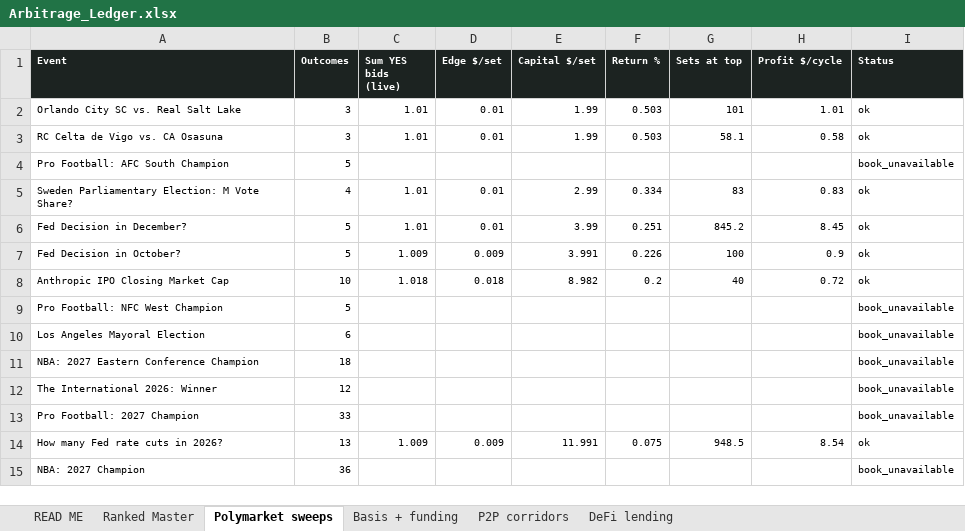
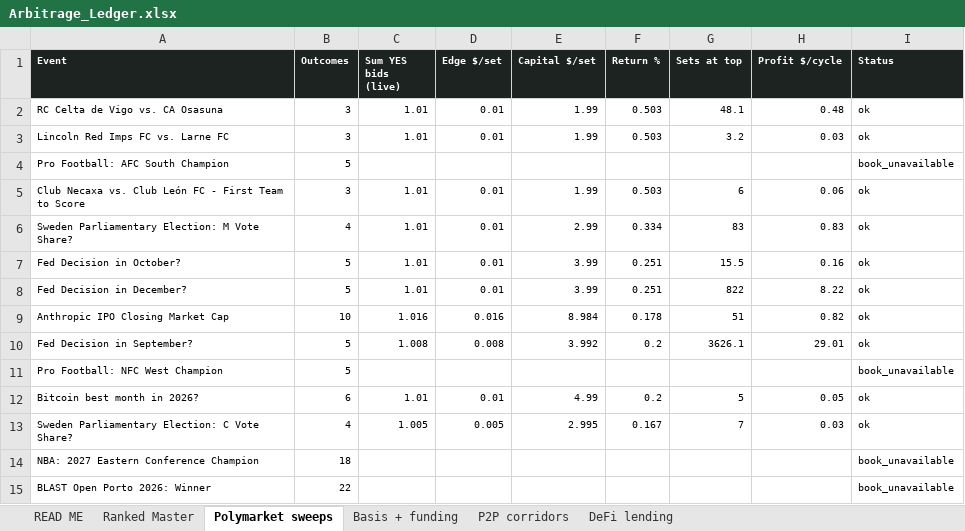
Before and after one commit to nkk5svsgff-coder/Test, an Excel workbook: arb-scanner/data/Arbitrage_Ledger.xlsx, sheet Polymarket sweeps, drawn as a sheet; values as stored, in another font and other column widths than the file's, no borders; removed rows and columns are numbered as before the commit, all else as after; the diff names each change by its address in the sheet, - before the commit and + after, or states it on an @@ line.

```diff
--- a/arb-scanner/data/Arbitrage_Ledger.xlsx (sheet Polymarket sweeps)
+++ b/arb-scanner/data/Arbitrage_Ledger.xlsx (sheet Polymarket sweeps)
-row 2: Orlando City SC vs. Real Salt Lake | 3 | 1.01 | 0.01 | 1.99 | 0.503 | 101 | 1.01 | ok
-G2 (Sets at top): 58.1
+G2 (Sets at top): 48.1
-H2 (Profit $/cycle): 0.58
+H2 (Profit $/cycle): 0.48
+row 3: Lincoln Red Imps FC vs. Larne FC | 3 | 1.01 | 0.01 | 1.99 | 0.503 | 3.2 | 0.03 | ok
+row 5: Club Necaxa vs. Club León FC - First Team to Score | 3 | 1.01 | 0.01 | 1.99 | 0.503 | 6 | 0.06 | ok
+row 7: Fed Decision in October? | 5 | 1.01 | 0.01 | 3.99 | 0.251 | 15.5 | 0.16 | ok
-G8 (Sets at top): 845.2
+G8 (Sets at top): 822
-H8 (Profit $/cycle): 8.45
+H8 (Profit $/cycle): 8.22
-row 7: Fed Decision in October? | 5 | 1.009 | 0.009 | 3.991 | 0.226 | 100 | 0.9 | ok
-C9 (Sum YES bids (live)): 1.018
+C9 (Sum YES bids (live)): 1.016
-D9 (Edge $/set): 0.018
+D9 (Edge $/set): 0.016
-E9 (Capital $/set): 8.982
+E9 (Capital $/set): 8.984
-F9 (Return %): 0.2
+F9 (Return %): 0.178
-G9 (Sets at top): 40
+G9 (Sets at top): 51
-H9 (Profit $/cycle): 0.72
+H9 (Profit $/cycle): 0.82
+row 10: Fed Decision in September? | 5 | 1.008 | 0.008 | 3.992 | 0.2 | 3626.1 | 29.01 | ok
-row 10: Los Angeles Mayoral Election | 6 |  |  |  |  |  |  | book_unavailable
+row 12: Bitcoin best month in 2026? | 6 | 1.01 | 0.01 | 4.99 | 0.2 | 5 | 0.05 | ok
+row 13: Sweden Parliamentary Election: C Vote Share? | 4 | 1.005 | 0.005 | 2.995 | 0.167 | 7 | 0.03 | ok
-row 12: The International 2026: Winner | 12 |  |  |  |  |  |  | book_unavailable
-row 13: Pro Football: 2027 Champion | 33 |  |  |  |  |  |  | book_unavailable
-row 14: How many Fed rate cuts in 2026? | 13 | 1.009 | 0.009 | 11.991 | 0.075 | 948.5 | 8.54 | ok
-row 15: NBA: 2027 Champion | 36 |  |  |  |  |  |  | book_unavailable
+row 15: BLAST Open Porto 2026: Winner | 22 |  |  |  |  |  |  | book_unavailable
```
Also changed, not shown: sheet Ranked Master, sheet READ ME, 3 other files.
